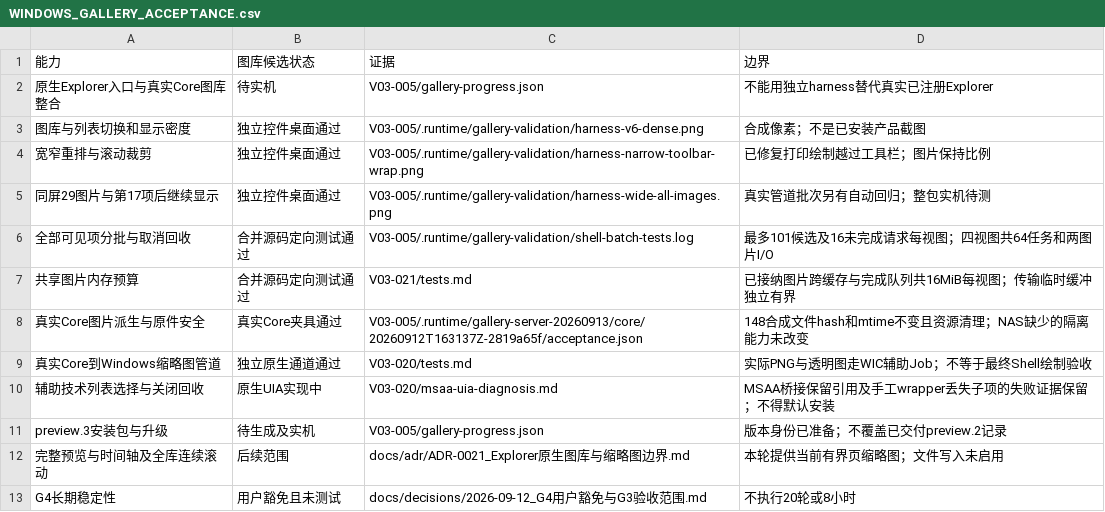
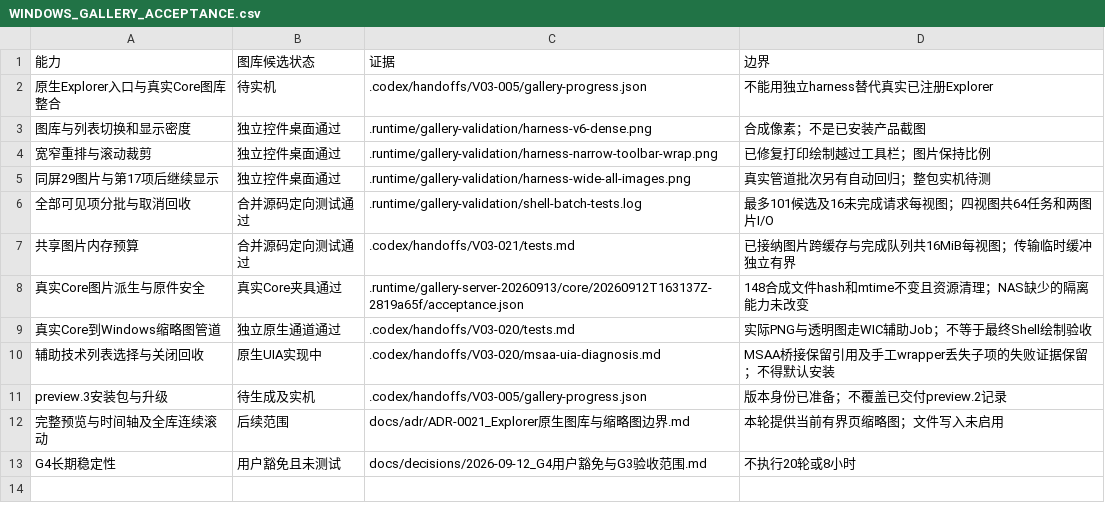
Before and after one commit to YokiiroBW/assetlibrary, a CSV file: docs/matrices/WINDOWS_GALLERY_ACCEPTANCE.csv, drawn as a sheet.

```diff
--- a/docs/matrices/WINDOWS_GALLERY_ACCEPTANCE.csv
+++ b/docs/matrices/WINDOWS_GALLERY_ACCEPTANCE.csv
@@ -1,12 +1,12 @@
 能力,图库候选状态,证据,边界
-原生Explorer入口与真实Core图库整合,待实机,V03-005/gallery-progress.json,不能用独立harness替代真实已注册Explorer
-图库与列表切换和显示密度,独立控件桌面通过,V03-005/.runtime/gallery-validation/harness-v6-dense.png,合成像素；不是已安装产品截图
-宽窄重排与滚动裁剪,独立控件桌面通过,V03-005/.runtime/gallery-validation/harness-narrow-toolbar-wrap.png,已修复打印绘制越过工具栏；图片保持比例
-同屏29图片与第17项后继续显示,独立控件桌面通过,V03-005/.runtime/gallery-validation/harness-wide-all-images.png,真实管道批次另有自动回归；整包实机待测
-全部可见项分批与取消回收,合并源码定向测试通过,V03-005/.runtime/gallery-validation/shell-batch-tests.log,最多101候选及16未完成请求每视图；四视图共64任务和两图片I/O
-共享图片内存预算,合并源码定向测试通过,V03-021/tests.md,已接纳图片跨缓存与完成队列共16MiB每视图；传输临时缓冲独立有界
-真实Core图片派生与原件安全,真实Core夹具通过,V03-005/.runtime/gallery-server-20260913/core/20260912T163137Z-2819a65f/acceptance.json,148合成文件hash和mtime不变且资源清理；NAS缺少的隔离能力未改变
-真实Core到Windows缩略图管道,独立原生通道通过,V03-020/tests.md,实际PNG与透明图走WIC辅助Job；不等于最终Shell绘制验收
-辅助技术列表选择与关闭回收,原生UIA实现中,V03-020/msaa-uia-diagnosis.md,MSAA桥接保留引用及手工wrapper丢失子项的失败证据保留；不得默认安装
-preview.3安装包与升级,待生成及实机,V03-005/gallery-progress.json,版本身份已准备；不覆盖已交付preview.2记录
+原生Explorer入口与真实Core图库整合,待实机,.codex/handoffs/V03-005/gallery-progress.json,不能用独立harness替代真实已注册Explorer
+图库与列表切换和显示密度,独立控件桌面通过,.runtime/gallery-validation/harness-v6-dense.png,合成像素；不是已安装产品截图
+宽窄重排与滚动裁剪,独立控件桌面通过,.runtime/gallery-validation/harness-narrow-toolbar-wrap.png,已修复打印绘制越过工具栏；图片保持比例
+同屏29图片与第17项后继续显示,独立控件桌面通过,.runtime/gallery-validation/harness-wide-all-images.png,真实管道批次另有自动回归；整包实机待测
+全部可见项分批与取消回收,合并源码定向测试通过,.runtime/gallery-validation/shell-batch-tests.log,最多101候选及16未完成请求每视图；四视图共64任务和两图片I/O
+共享图片内存预算,合并源码定向测试通过,.codex/handoffs/V03-021/tests.md,已接纳图片跨缓存与完成队列共16MiB每视图；传输临时缓冲独立有界
+真实Core图片派生与原件安全,真实Core夹具通过,.runtime/gallery-server-20260913/core/20260912T163137Z-2819a65f/acceptance.json,148合成文件hash和mtime不变且资源清理；NAS缺少的隔离能力未改变
+真实Core到Windows缩略图管道,独立原生通道通过,.codex/handoffs/V03-020/tests.md,实际PNG与透明图走WIC辅助Job；不等于最终Shell绘制验收
+辅助技术列表选择与关闭回收,原生UIA实现中,.codex/handoffs/V03-020/msaa-uia-diagnosis.md,MSAA桥接保留引用及手工wrapper丢失子项的失败证据保留；不得默认安装
+preview.3安装包与升级,待生成及实机,.codex/handoffs/V03-005/gallery-progress.json,版本身份已准备；不覆盖已交付preview.2记录
 完整预览与时间轴及全库连续滚动,后续范围,docs/adr/ADR-0021_Explorer原生图库与缩略图边界.md,本轮提供当前有界页缩略图；文件写入未启用
```
Also changed, not shown: 1 other file.
